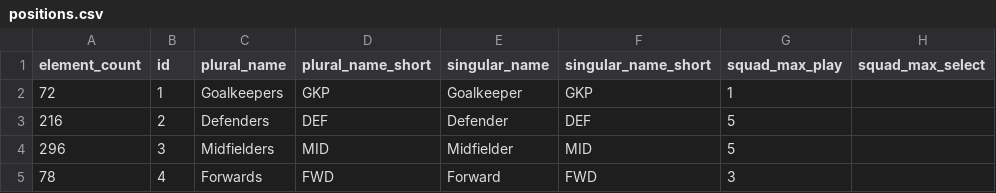
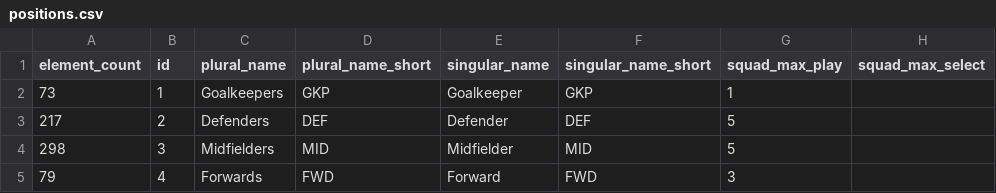
Before and after one commit to kungfu581-art/FPL-DATA-V1, a CSV file: data/positions.csv, drawn as a sheet; only a part is shown; the diff names each change by its address in the sheet, - before the commit and + after, or states it on an @@ line.

```diff
--- a/data/positions.csv
+++ b/data/positions.csv
-A2 (element_count): 72
+A2 (element_count): 73
-A3 (element_count): 216
+A3 (element_count): 217
-A4 (element_count): 296
+A4 (element_count): 298
-A5 (element_count): 78
+A5 (element_count): 79
```
Also changed, not shown: data/players.csv, 4 other files.
